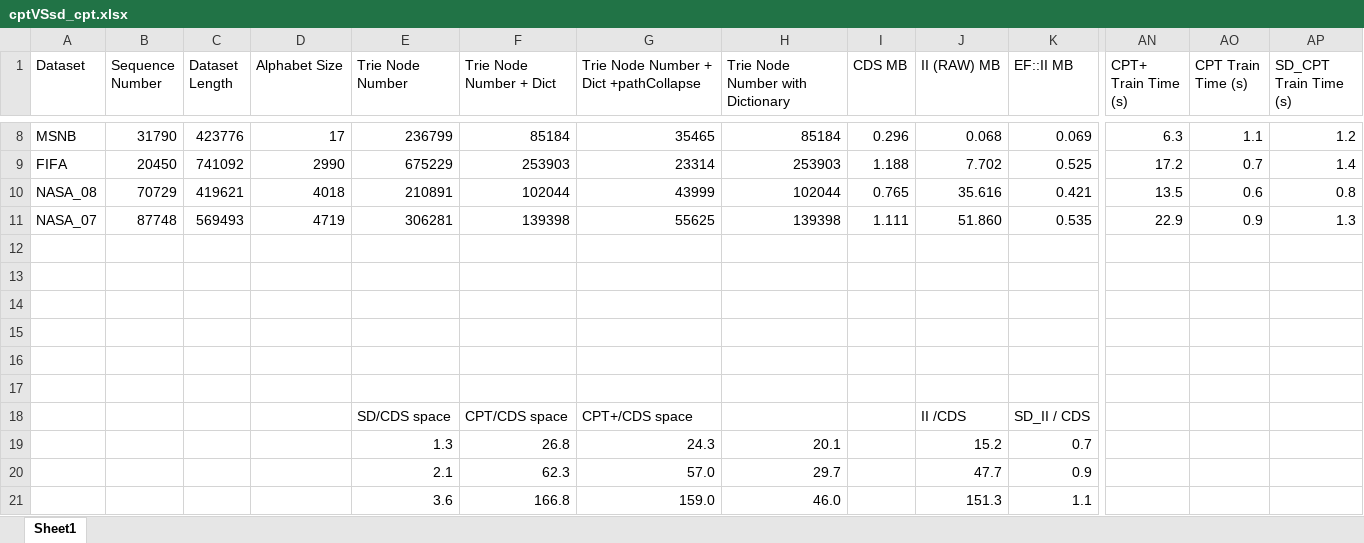
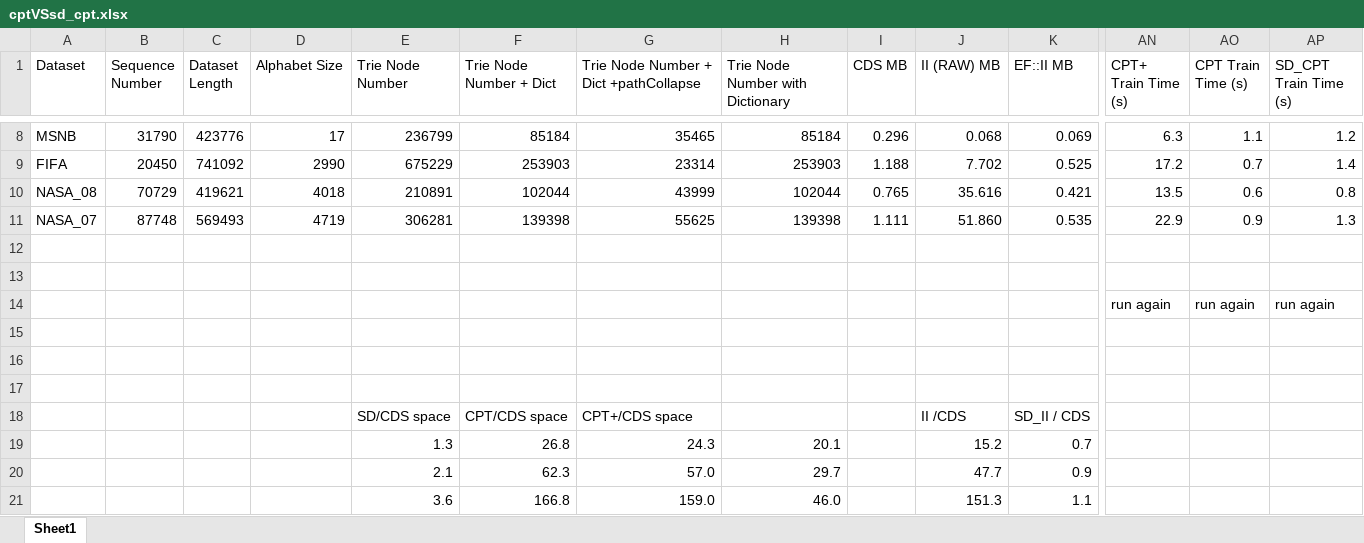
Before and after one commit to rafkt/C.CPT, an Excel workbook: results/cptVSsd_cpt.xlsx, sheet Sheet1, drawn as a sheet; only a part is shown, gaps mark what is left out; values as stored, in another font and other column widths than the file's, no borders; rows hold the shown columns only; the diff names each change by its address in the sheet, - before the commit and + after, or states it on an @@ line.

```diff
--- a/results/cptVSsd_cpt.xlsx (sheet Sheet1)
+++ b/results/cptVSsd_cpt.xlsx (sheet Sheet1)
-row 14: (empty)
+row 14:  |  |  |  |  |  |  |  |  |  |  | run again | run again | run again
```
Also changed, not shown: 1 other file.
